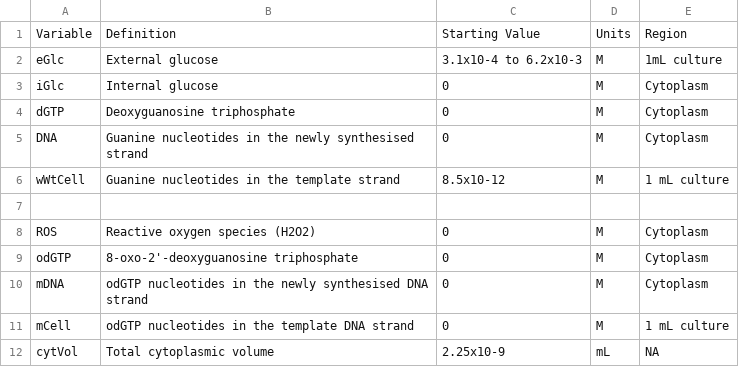
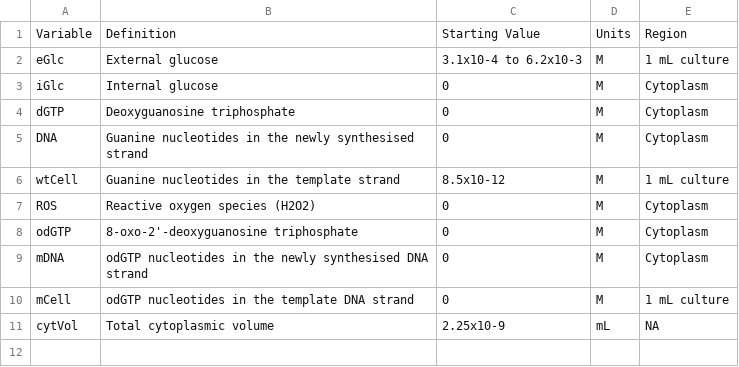
Before and after one commit to rowancallumgreen/Thesis, a CSV file: Table1.csv, drawn as a sheet.

```diff
--- a/Table1.csv
+++ b/Table1.csv
@@ -1,3 +1,3 @@
 Variable,Definition,Starting Value,Units,Region
-eGlc,External glucose,3.1x10-4 to 6.2x10-3,M,1mL culture
+eGlc,External glucose,3.1x10-4 to 6.2x10-3,M,1 mL culture
 iGlc,Internal glucose,0,M,Cytoplasm
@@ -5,4 +5,3 @@ dGTP,Deoxyguanosine triphosphate,0,M,Cytoplasm
 DNA,Guanine nucleotides in the newly synthesised strand,0,M,Cytoplasm
-wWtCell,Guanine nucleotides in the template strand,8.5x10-12,M,1 mL culture
-,,,,
+wtCell,Guanine nucleotides in the template strand,8.5x10-12,M,1 mL culture
 ROS,Reactive oxygen species (H2O2),0,M,Cytoplasm
```
Also changed, not shown: 40 other files.
